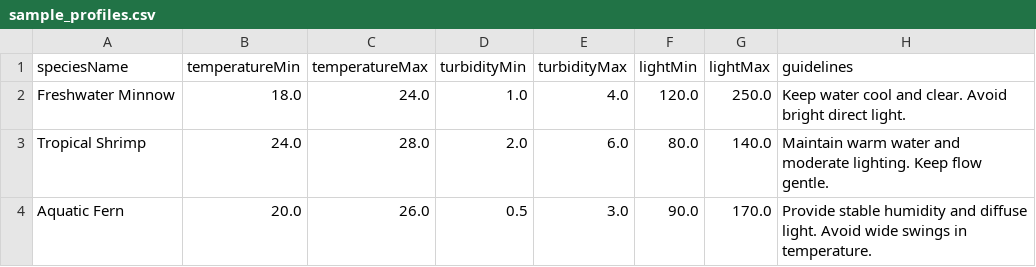
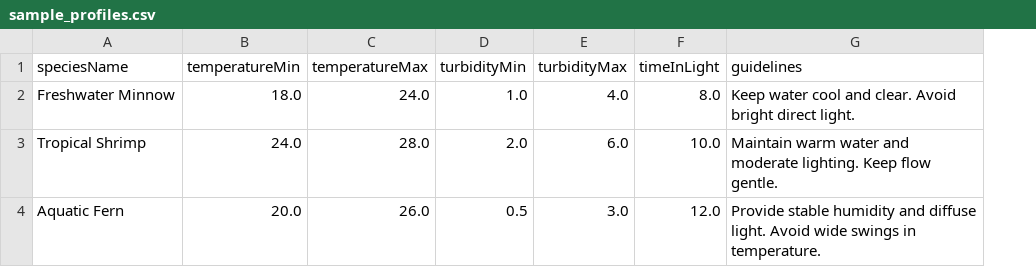
Before and after one commit to HollowSalmon/Nexus, a CSV file: backend/data/sample_profiles.csv, drawn as a sheet; removed rows and columns are numbered as before the commit, all else as after; the diff names each change by its address in the sheet, - before the commit and + after, or states it on an @@ line.

Commit message:
sensor read from aurdino COM5 and changed how the datasets and how the logic works :) (prob final edition before exibition)

```diff
--- a/backend/data/sample_profiles.csv
+++ b/backend/data/sample_profiles.csv
-column F (lightMin), rows 2-4: 120.0 | 80.0 | 90.0
-column G (lightMax), rows 2-4: 250.0 | 140.0 | 170.0
+column F (timeInLight), rows 2-4: 8.0 | 10.0 | 12.0
```
Also changed, not shown: 6 other files.
